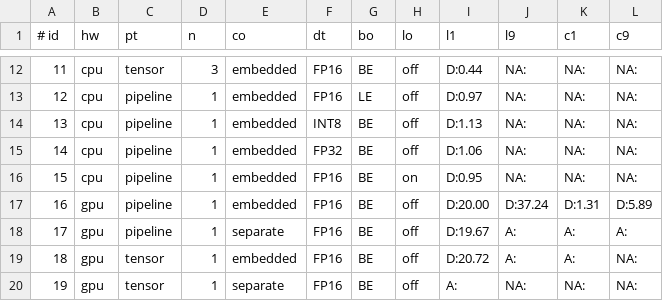
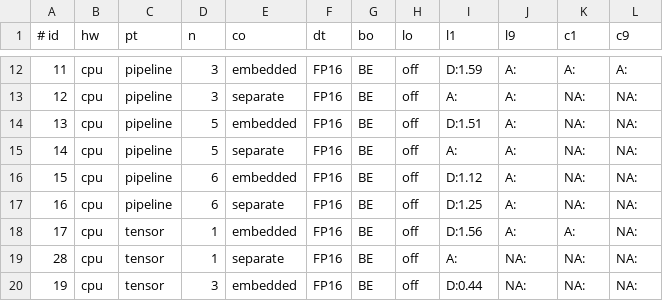
Before and after one commit to ml-cab/juno, a TSV file: scripts/performance-tests/matrix.tsv, drawn as a sheet; only a part is shown, gaps mark what is left out; the diff covers the shown part only.

```diff
--- a/scripts/performance-tests/matrix.tsv
+++ b/scripts/performance-tests/matrix.tsv
@@ -12,9 +12,9 @@
-11	cpu	tensor	3	embedded	FP16	BE	off	D:0.44	NA:	NA:	NA:
-12	cpu	pipeline	1	embedded	FP16	LE	off	D:0.97	NA:	NA:	NA:
-13	cpu	pipeline	1	embedded	INT8	BE	off	D:1.13	NA:	NA:	NA:
-14	cpu	pipeline	1	embedded	FP32	BE	off	D:1.06	NA:	NA:	NA:
-15	cpu	pipeline	1	embedded	FP16	BE	on	D:0.95	NA:	NA:	NA:
-16	gpu	pipeline	1	embedded	FP16	BE	off	D:20.00	D:37.24	D:1.31	D:5.89
-17	gpu	pipeline	1	separate	FP16	BE	off	D:19.67	A:	A:	A:
-18	gpu	tensor	1	embedded	FP16	BE	off	D:20.72	A:	A:	NA:
-19	gpu	tensor	1	separate	FP16	BE	off	A:	NA:	NA:	NA:
+11	cpu	pipeline	3	embedded	FP16	BE	off	D:1.59	A:	A:	A:
+12	cpu	pipeline	3	separate	FP16	BE	off	A:	A:	NA:	NA:
+13	cpu	pipeline	5	embedded	FP16	BE	off	D:1.51	A:	NA:	NA:
+14	cpu	pipeline	5	separate	FP16	BE	off	A:	A:	NA:	NA:
+15	cpu	pipeline	6	embedded	FP16	BE	off	D:1.12	A:	NA:	NA:
+16	cpu	pipeline	6	separate	FP16	BE	off	D:1.25	A:	NA:	NA:
+17	cpu	tensor	1	embedded	FP16	BE	off	D:1.56	A:	A:	NA:
+28	cpu	tensor	1	separate	FP16	BE	off	A:	NA:	NA:	NA:
+19	cpu	tensor	3	embedded	FP16	BE	off	D:0.44	NA:	NA:	NA:
```
Also changed, not shown: 56 edited cells elsewhere in this file, 1 other file.
